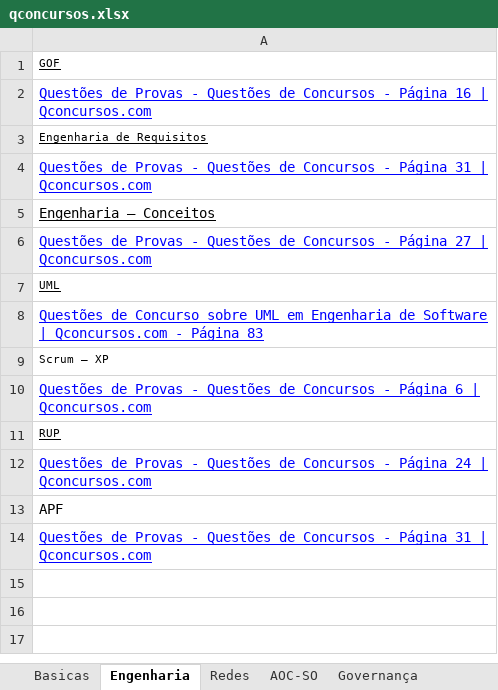
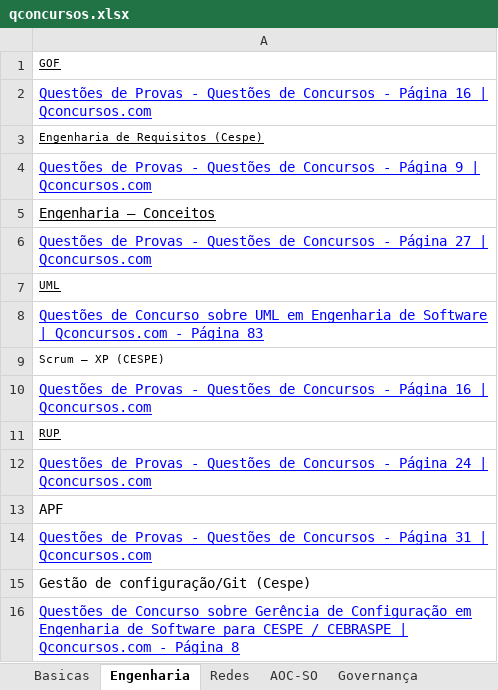
Before and after one commit to willhc1984/estudos, an Excel workbook: qconcursos.xlsx, sheet Engenharia, drawn as a sheet; values as stored, in another font and other column widths than the file's, no borders; the diff names each change by its address in the sheet, - before the commit and + after, or states it on an @@ line.

```diff
--- a/qconcursos.xlsx (sheet Engenharia)
+++ b/qconcursos.xlsx (sheet Engenharia)
-A3: Engenharia de Requisitos
+A3: Engenharia de Requisitos (Cespe)
-A4: …- Página 31 | Qconcursos.com
+A4: …- Página 9 | Qconcursos.com
-A9: Scrum – XP
+A9: Scrum – XP (CESPE)
-A10: …- Página 6 | Qconcursos.com
+A10: …- Página 16 | Qconcursos.com
+row 15: Gestão de configuração/Git (Cespe)
+row 16: Questões de Concurso sobre Gerência de Configuração em Engenharia de Software para CESPE / CEBRASPE | Qconcursos.com - Página 8
```
Also changed, not shown: sheet Sequencia, sheet SegInf, 8 other files.
